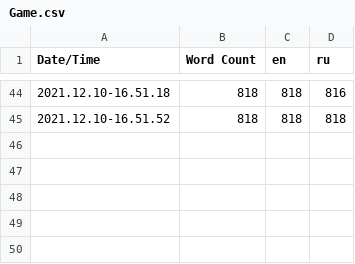
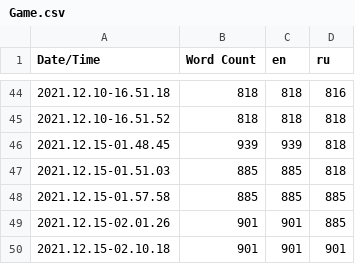
Before and after one commit to NikitaTokarev/MortalWar, a CSV file: Content/Localization/Game/Game.csv, drawn as a sheet; only a part is shown, gaps mark what is left out; the diff names each change by its address in the sheet, - before the commit and + after, or states it on an @@ line.

Commit message:
14.12.21 Weapon UI + Localization

```diff
--- a/Content/Localization/Game/Game.csv
+++ b/Content/Localization/Game/Game.csv
+row 46: 2021.12.15-01.48.45 | 939 | 939 | 818
+row 47: 2021.12.15-01.51.03 | 885 | 885 | 818
+row 48: 2021.12.15-01.57.58 | 885 | 885 | 885
+row 49: 2021.12.15-02.01.26 | 901 | 901 | 885
+row 50: 2021.12.15-02.10.18 | 901 | 901 | 901
```
Also changed, not shown: 53 other files.
